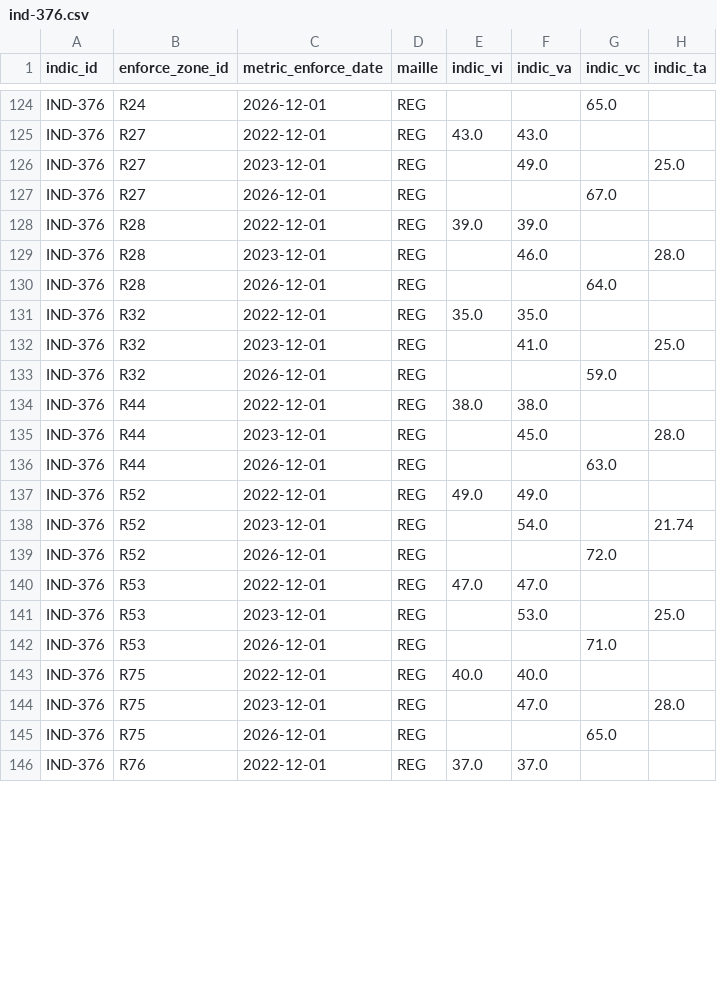
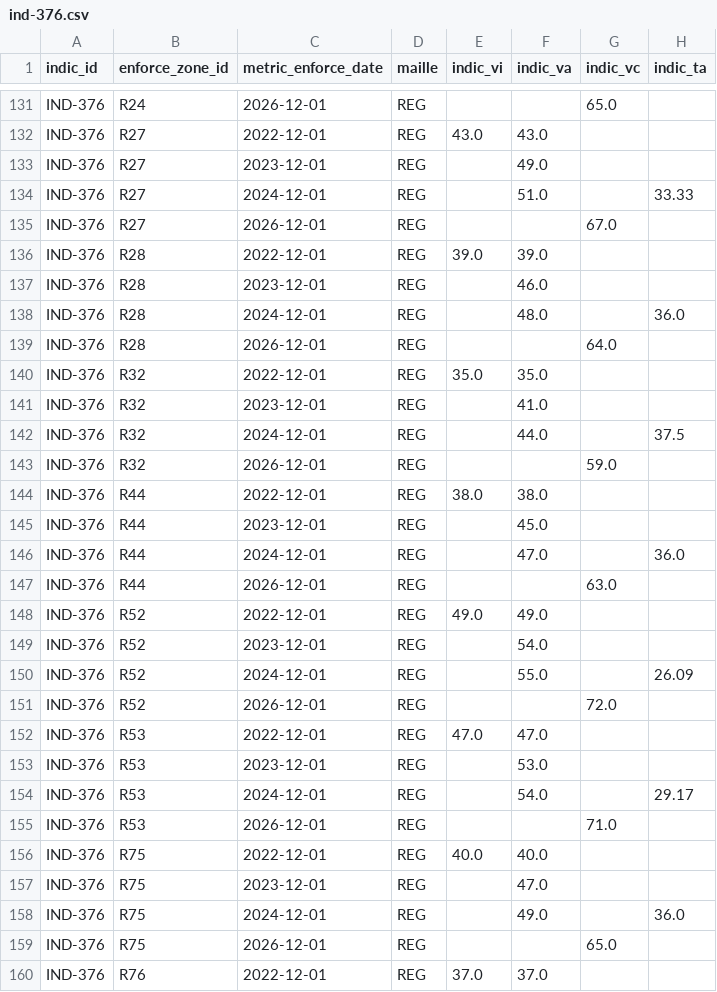
Before and after one commit to DITP-pilotage/barometre-resultats, a CSV file: data/ind-376.csv, drawn as a sheet; only a part is shown, gaps mark what is left out; the diff covers the shown part only.

```diff
--- a/data/ind-376.csv
+++ b/data/ind-376.csv
@@ -125,21 +132,28 @@ IND-376,R24,2026-12-01,REG,,,65.0,
 IND-376,R27,2022-12-01,REG,43.0,43.0,,
-IND-376,R27,2023-12-01,REG,,49.0,,25.0
+IND-376,R27,2023-12-01,REG,,49.0,,
+IND-376,R27,2024-12-01,REG,,51.0,,33.33
 IND-376,R27,2026-12-01,REG,,,67.0,
 IND-376,R28,2022-12-01,REG,39.0,39.0,,
-IND-376,R28,2023-12-01,REG,,46.0,,28.0
+IND-376,R28,2023-12-01,REG,,46.0,,
+IND-376,R28,2024-12-01,REG,,48.0,,36.0
 IND-376,R28,2026-12-01,REG,,,64.0,
 IND-376,R32,2022-12-01,REG,35.0,35.0,,
-IND-376,R32,2023-12-01,REG,,41.0,,25.0
+IND-376,R32,2023-12-01,REG,,41.0,,
+IND-376,R32,2024-12-01,REG,,44.0,,37.5
 IND-376,R32,2026-12-01,REG,,,59.0,
 IND-376,R44,2022-12-01,REG,38.0,38.0,,
-IND-376,R44,2023-12-01,REG,,45.0,,28.0
+IND-376,R44,2023-12-01,REG,,45.0,,
+IND-376,R44,2024-12-01,REG,,47.0,,36.0
 IND-376,R44,2026-12-01,REG,,,63.0,
 IND-376,R52,2022-12-01,REG,49.0,49.0,,
-IND-376,R52,2023-12-01,REG,,54.0,,21.74
+IND-376,R52,2023-12-01,REG,,54.0,,
+IND-376,R52,2024-12-01,REG,,55.0,,26.09
 IND-376,R52,2026-12-01,REG,,,72.0,
 IND-376,R53,2022-12-01,REG,47.0,47.0,,
-IND-376,R53,2023-12-01,REG,,53.0,,25.0
+IND-376,R53,2023-12-01,REG,,53.0,,
+IND-376,R53,2024-12-01,REG,,54.0,,29.17
 IND-376,R53,2026-12-01,REG,,,71.0,
 IND-376,R75,2022-12-01,REG,40.0,40.0,,
-IND-376,R75,2023-12-01,REG,,47.0,,28.0
+IND-376,R75,2023-12-01,REG,,47.0,,
+IND-376,R75,2024-12-01,REG,,49.0,,36.0
 IND-376,R75,2026-12-01,REG,,,65.0,
```
Also changed, not shown: 11 added rows and 11 edited cells elsewhere in this file, data/ind-384.csv.
